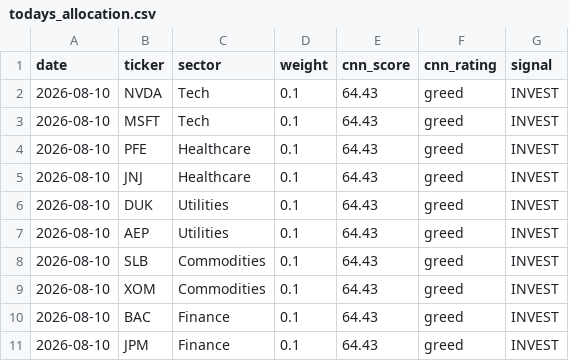
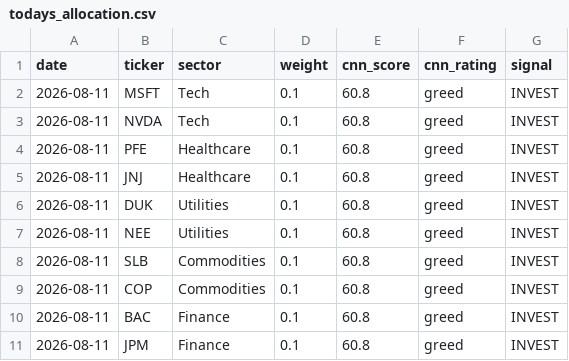
Before and after one commit to JAIDEEP-TRIP/portfolio-optimization, a CSV file: outputs/todays_allocation.csv, drawn as a sheet.

```diff
--- a/outputs/todays_allocation.csv
+++ b/outputs/todays_allocation.csv
@@ -1,11 +1,11 @@
 date,ticker,sector,weight,cnn_score,cnn_rating,signal
-2026-08-10,NVDA,Tech,0.1,64.43,greed,INVEST
-2026-08-10,MSFT,Tech,0.1,64.43,greed,INVEST
-2026-08-10,PFE,Healthcare,0.1,64.43,greed,INVEST
-2026-08-10,JNJ,Healthcare,0.1,64.43,greed,INVEST
-2026-08-10,DUK,Utilities,0.1,64.43,greed,INVEST
-2026-08-10,AEP,Utilities,0.1,64.43,greed,INVEST
-2026-08-10,SLB,Commodities,0.1,64.43,greed,INVEST
-2026-08-10,XOM,Commodities,0.1,64.43,greed,INVEST
-2026-08-10,BAC,Finance,0.1,64.43,greed,INVEST
-2026-08-10,JPM,Finance,0.1,64.43,greed,INVEST
+2026-08-11,MSFT,Tech,0.1,60.8,greed,INVEST
+2026-08-11,NVDA,Tech,0.1,60.8,greed,INVEST
+2026-08-11,PFE,Healthcare,0.1,60.8,greed,INVEST
+2026-08-11,JNJ,Healthcare,0.1,60.8,greed,INVEST
+2026-08-11,DUK,Utilities,0.1,60.8,greed,INVEST
+2026-08-11,NEE,Utilities,0.1,60.8,greed,INVEST
+2026-08-11,SLB,Commodities,0.1,60.8,greed,INVEST
+2026-08-11,COP,Commodities,0.1,60.8,greed,INVEST
+2026-08-11,BAC,Finance,0.1,60.8,greed,INVEST
+2026-08-11,JPM,Finance,0.1,60.8,greed,INVEST
```
Also changed, not shown: outputs/portfolio_values.csv, outputs/summary.csv, 5 other files.
